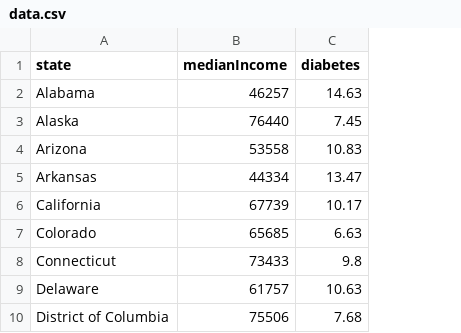
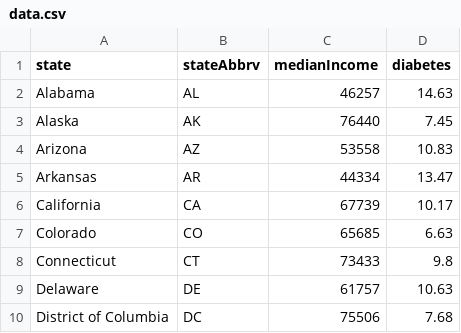
Before and after one commit to imtheaaron/misc-coursework, a CSV file: d3-plots/data/data.csv, drawn as a sheet; only a part is shown; the diff names each change by its address in the sheet, - before the commit and + after, or states it on an @@ line.

```diff
--- a/d3-plots/data/data.csv
+++ b/d3-plots/data/data.csv
+column B (stateAbbrv), rows 2-10: AL | AK | AZ | AR | CA | CO | CT | DE | DC
```
Also changed, not shown: 3 other files.
